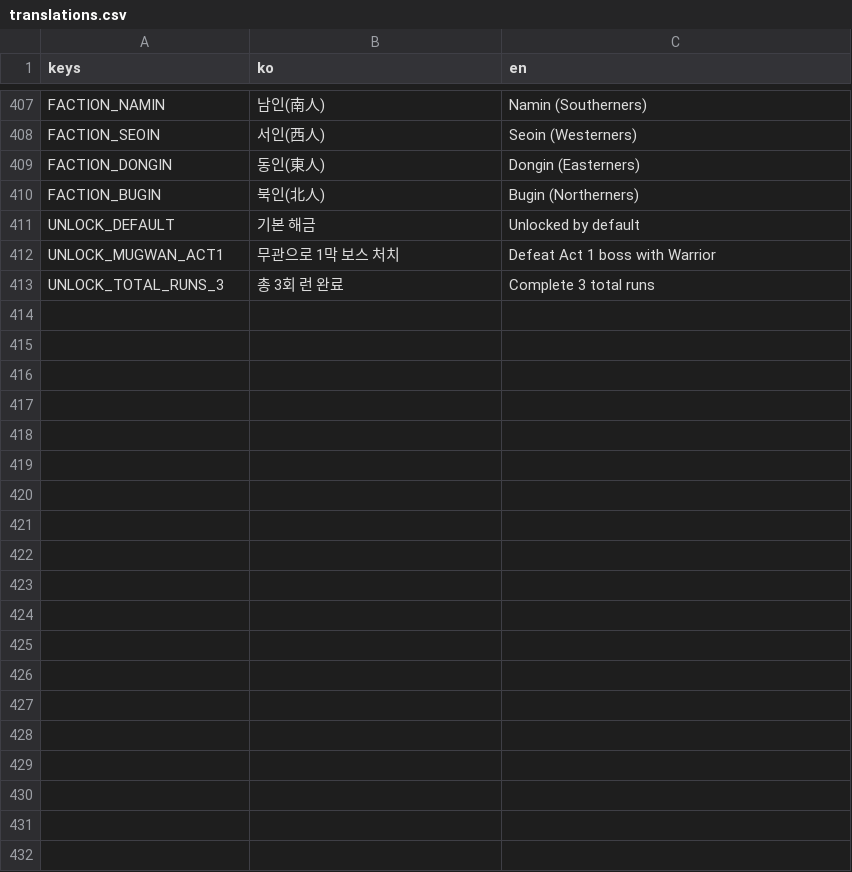
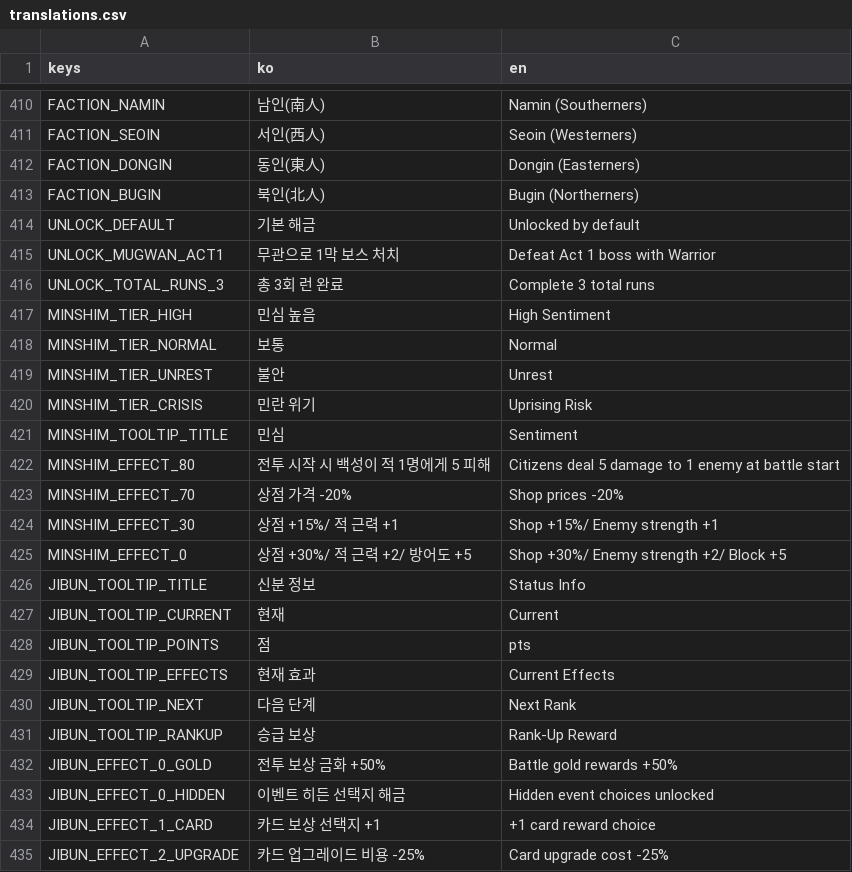
Before and after one commit to dongmin1213/Sijojeon, a CSV file: translations/translations.csv, drawn as a sheet; only a part is shown, gaps mark what is left out; the diff covers the shown part only; the diff names each change by its address in the sheet, - before the commit and + after, or states it on an @@ line.

```diff
--- a/translations/translations.csv
+++ b/translations/translations.csv
+row 417: MINSHIM_TIER_HIGH | 민심 높음 | High Sentiment
+row 418: MINSHIM_TIER_NORMAL | 보통 | Normal
+row 419: MINSHIM_TIER_UNREST | 불안 | Unrest
+row 420: MINSHIM_TIER_CRISIS | 민란 위기 | Uprising Risk
+row 421: MINSHIM_TOOLTIP_TITLE | 민심 | Sentiment
+row 422: MINSHIM_EFFECT_80 | 전투 시작 시 백성이 적 1명에게 5 피해 | Citizens deal 5 damage to 1 enemy at battle start
+row 423: MINSHIM_EFFECT_70 | 상점 가격 -20% | Shop prices -20%
+row 424: MINSHIM_EFFECT_30 | 상점 +15%/ 적 근력 +1 | Shop +15%/ Enemy strength +1
+row 425: MINSHIM_EFFECT_0 | 상점 +30%/ 적 근력 +2/ 방어도 +5 | Shop +30%/ Enemy strength +2/ Block +5
+row 426: JIBUN_TOOLTIP_TITLE | 신분 정보 | Status Info
+row 427: JIBUN_TOOLTIP_CURRENT | 현재 | Current
+row 428: JIBUN_TOOLTIP_POINTS | 점 | pts
+row 429: JIBUN_TOOLTIP_EFFECTS | 현재 효과 | Current Effects
+row 430: JIBUN_TOOLTIP_NEXT | 다음 단계 | Next Rank
+row 431: JIBUN_TOOLTIP_RANKUP | 승급 보상 | Rank-Up Reward
+row 432: JIBUN_EFFECT_0_GOLD | 전투 보상 금화 +50% | Battle gold rewards +50%
+row 433: JIBUN_EFFECT_0_HIDDEN | 이벤트 히든 선택지 해금 | Hidden event choices unlocked
+row 434: JIBUN_EFFECT_1_CARD | 카드 보상 선택지 +1 | +1 card reward choice
+row 435: JIBUN_EFFECT_2_UPGRADE | 카드 업그레이드 비용 -25% | Card upgrade cost -25%
```
Also changed, not shown: 19 added rows elsewhere in this file, 2 other files.
